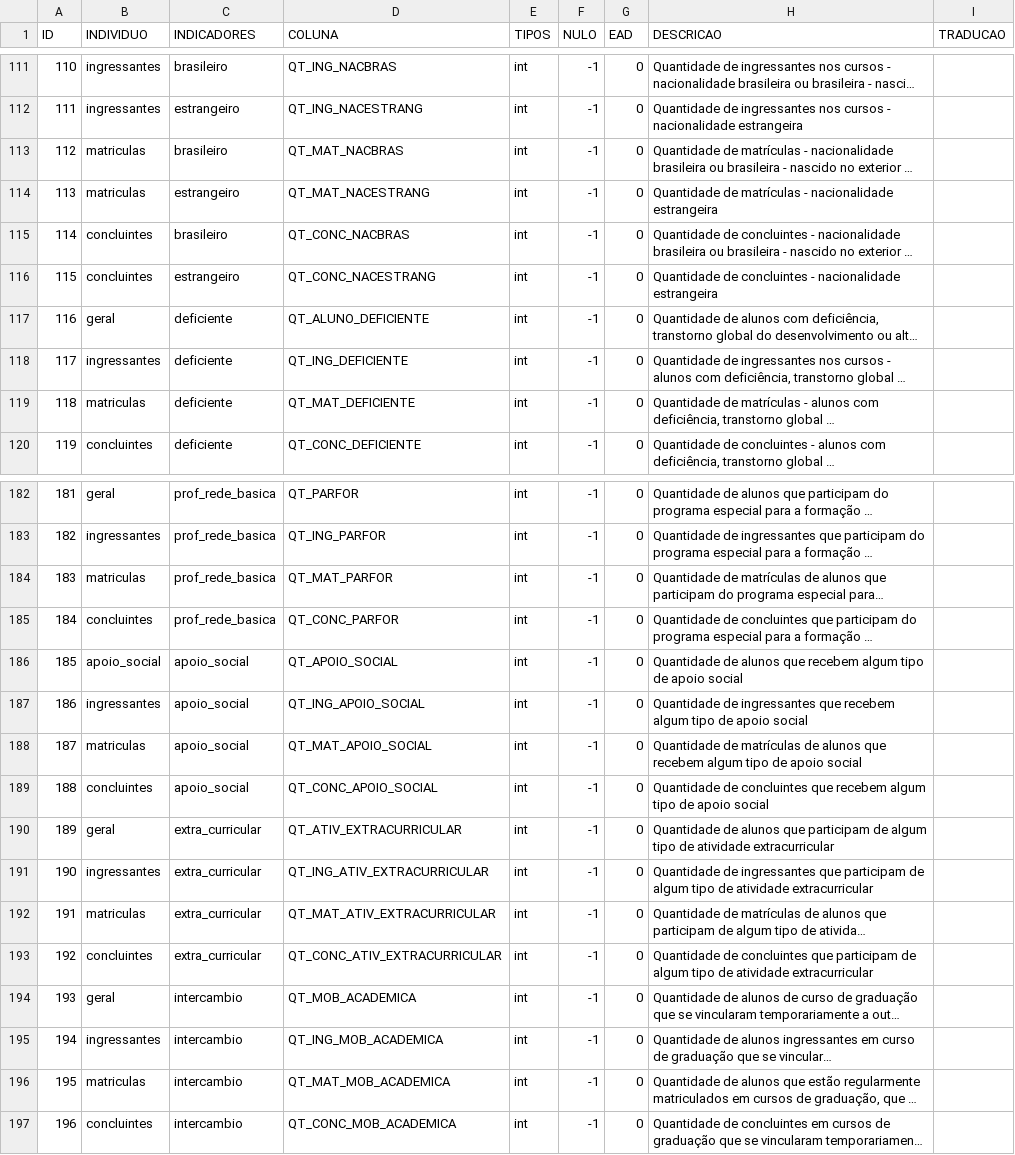
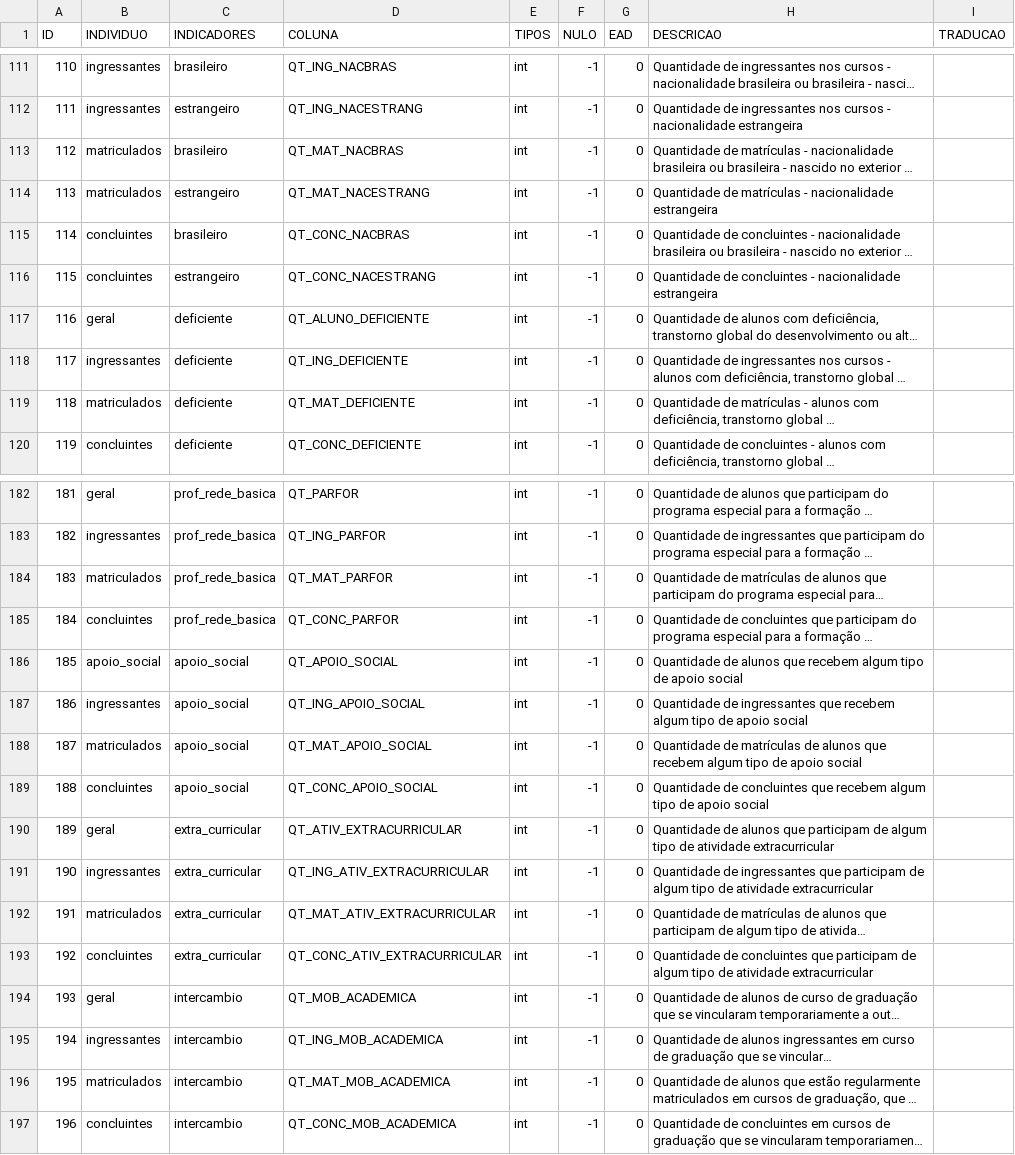
Before and after one commit to jvttr/AnaliseEnsinoSuperiorPublico, a CSV file: dicionario_dados.csv, drawn as a sheet; only a part is shown, gaps mark what is left out; long unchanged cells end in …; the diff covers the shown part only; the diff names each change by its address in the sheet, - before the commit and + after, or states it on an @@ line.

Commit message:
Conserto do metodo alteraNomeColunas() e implementacao do metodo Individuo.Moda()

```diff
--- a/dicionario_dados.csv
+++ b/dicionario_dados.csv
-B113:B114 (INDIVIDUO): matriculas
+B113:B114 (INDIVIDUO): matriculados
-B119 (INDIVIDUO): matriculas
+B119 (INDIVIDUO): matriculados
-B184 (INDIVIDUO): matriculas
+B184 (INDIVIDUO): matriculados
-B188 (INDIVIDUO): matriculas
+B188 (INDIVIDUO): matriculados
-B192 (INDIVIDUO): matriculas
+B192 (INDIVIDUO): matriculados
-B196 (INDIVIDUO): matriculas
+B196 (INDIVIDUO): matriculados
```
Also changed, not shown: 38 edited cells elsewhere in this file, 1 other file.
